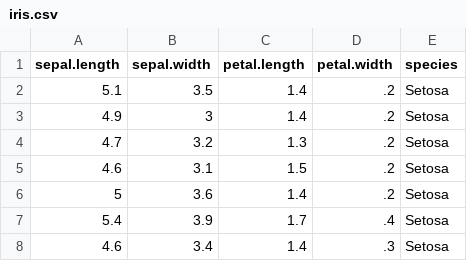
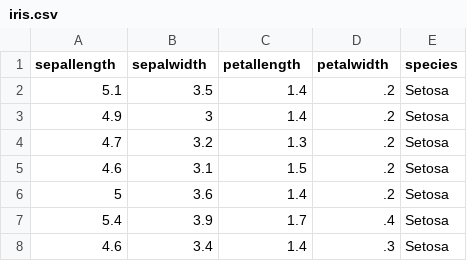
Before and after one commit to AudeAllen/Fundamentals-of-Data-Analysis---Tasks-and-Project, a CSV file: iris.csv, drawn as a sheet; only a part is shown.

```diff
--- a/iris.csv
+++ b/iris.csv
@@ -1,2 +1,2 @@
-"sepal.length","sepal.width","petal.length","petal.width","species"
+"sepallength","sepalwidth","petallength","petalwidth","species"
 5.1,3.5,1.4,.2,"Setosa"
```
Also changed, not shown: 10 other files.
